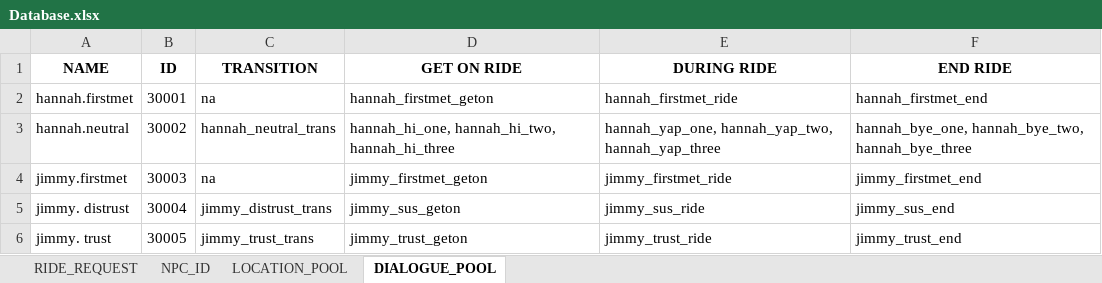
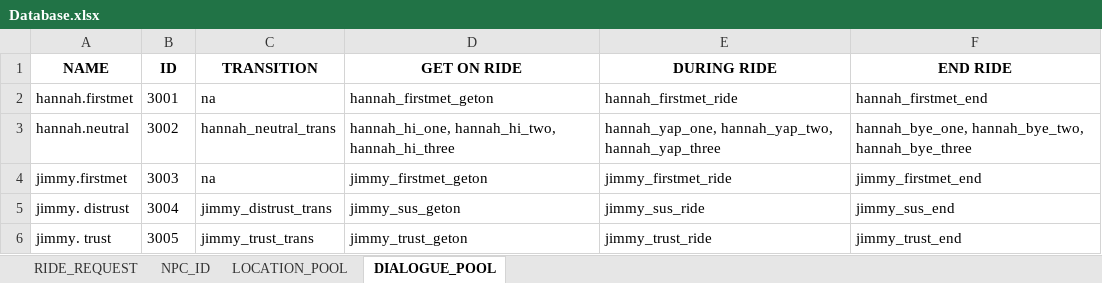
Before and after one commit to DumDino3/Where-To, an Excel workbook: Assets/Database/Database.xlsx, sheet DIALOGUE_POOL, drawn as a sheet; values as stored, in another font and other column widths than the file's, no borders; the diff names each change by its address in the sheet, - before the commit and + after, or states it on an @@ line.

```diff
--- a/Assets/Database/Database.xlsx (sheet DIALOGUE_POOL)
+++ b/Assets/Database/Database.xlsx (sheet DIALOGUE_POOL)
-B2 (ID): 30001
+B2 (ID): 3001
-B3 (ID): 30002
+B3 (ID): 3002
-B4 (ID): 30003
+B4 (ID): 3003
-B5 (ID): 30004
+B5 (ID): 3004
-B6 (ID): 30005
+B6 (ID): 3005
```
Also changed, not shown: sheet RIDE_REQUEST, sheet LOCATION_POOL, sheet NPC_ID, 38 other files.
